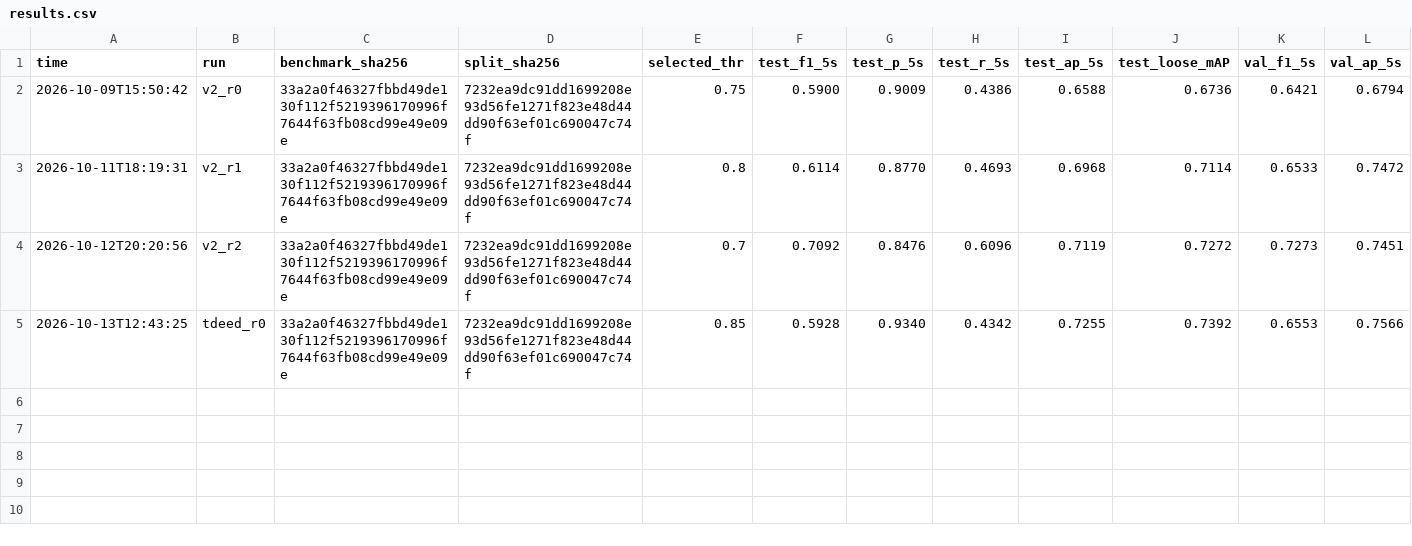
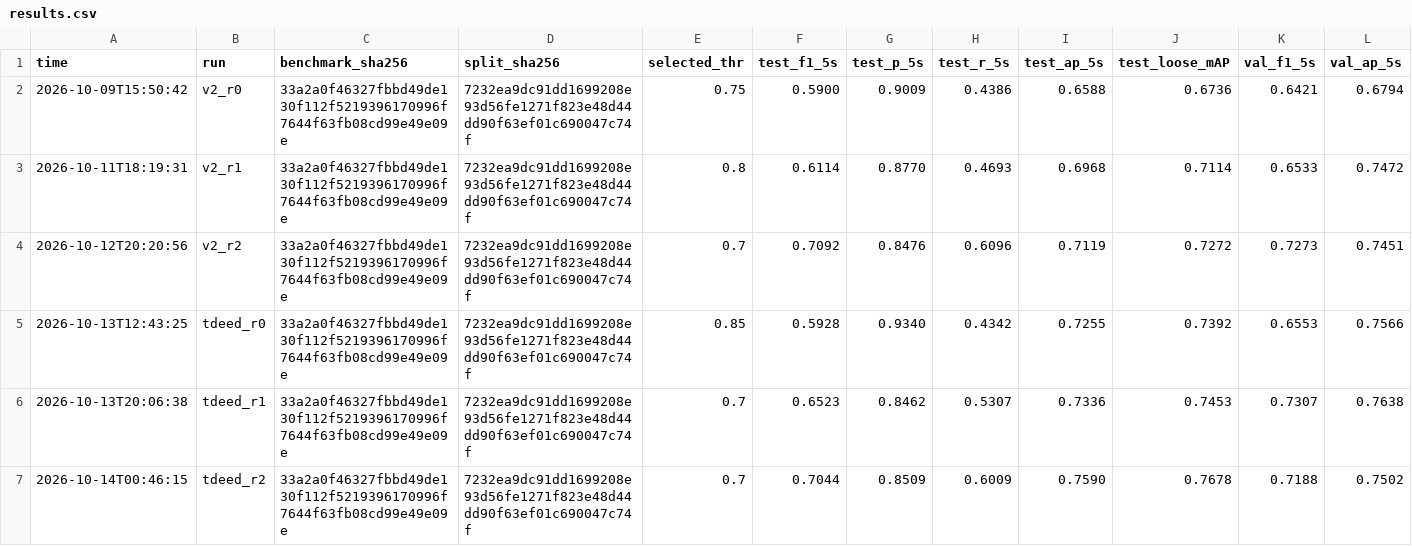
Before and after one commit to abulaman8/cardreader, a CSV file: benchmark/results.csv, drawn as a sheet; only a part is shown; rows hold the shown columns only; the diff names each change by its address in the sheet, - before the commit and + after, or states it on an @@ line.

Commit message:
tdeed r2

```diff
--- a/benchmark/results.csv
+++ b/benchmark/results.csv
+row 6: 2026-10-13T20:06:38 | tdeed_r1 | 33a2a0f46327fbbd49de130f112f5219396170996f7644f63fb08cd99e49e09e | 7232ea9dc91dd1699208e93d56fe1271f823e48d44dd90f63ef01c690047c74f | 0.7 | 0.6523 | 0.8462 | 0.5307 | 0.7336 | 0.7453 | 0.7307 | 0.7638
+row 7: 2026-10-14T00:46:15 | tdeed_r2 | 33a2a0f46327fbbd49de130f112f5219396170996f7644f63fb08cd99e49e09e | 7232ea9dc91dd1699208e93d56fe1271f823e48d44dd90f63ef01c690047c74f | 0.7 | 0.7044 | 0.8509 | 0.6009 | 0.7590 | 0.7678 | 0.7188 | 0.7502
```
Also changed, not shown: 3 other files.
